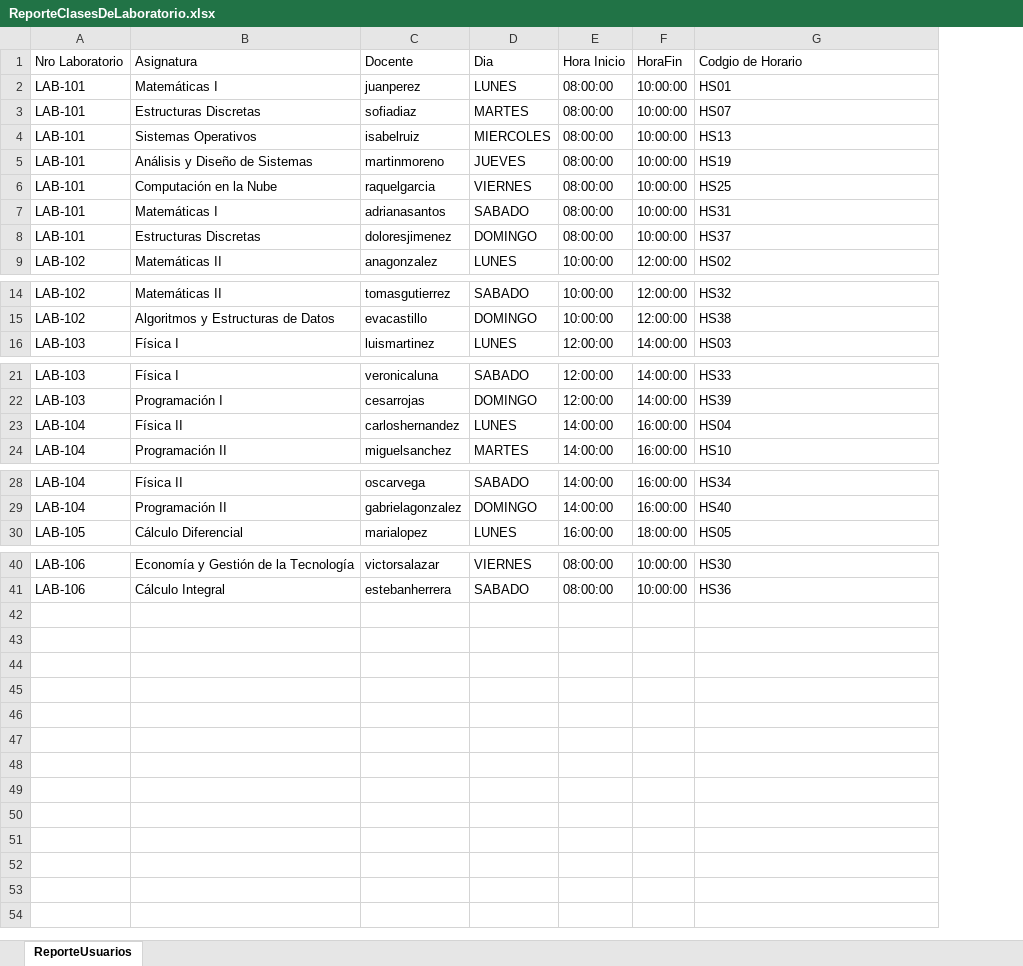
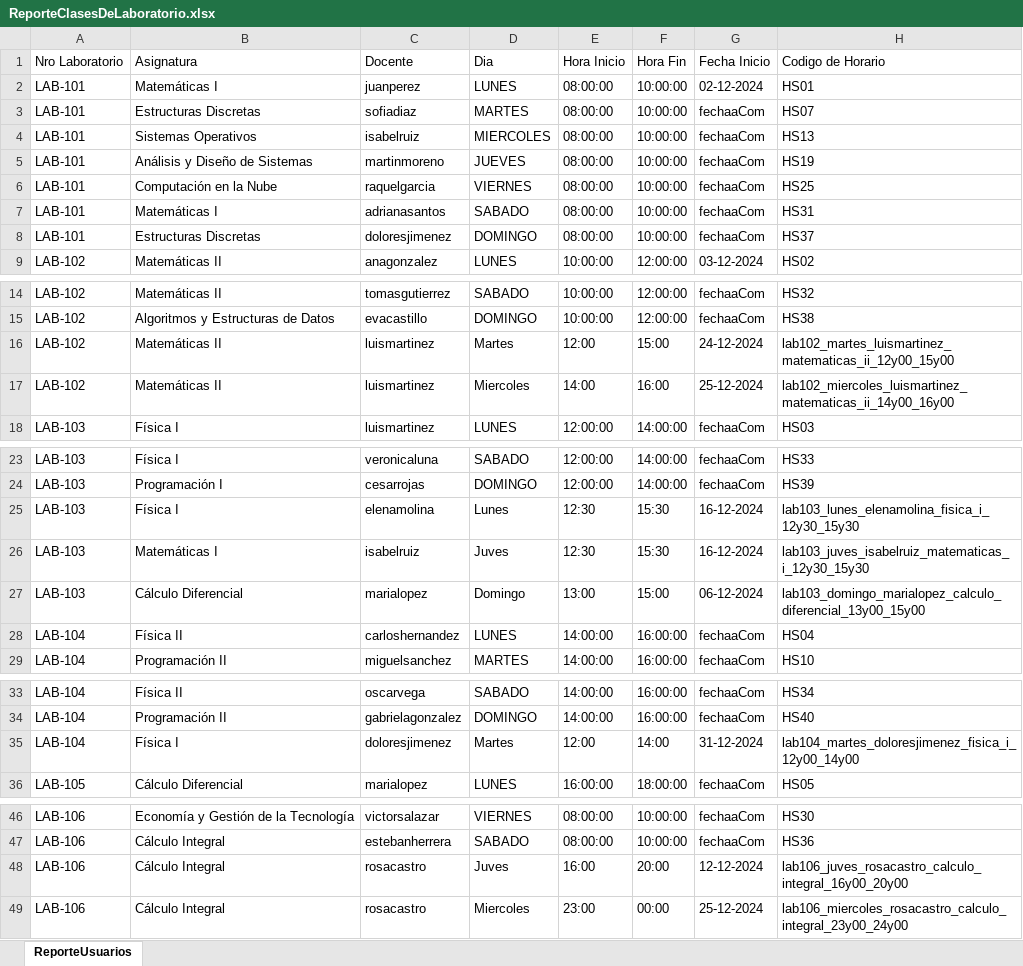
Before and after one commit to cotanol/ProyectoAsistenciaUNFV, an Excel workbook: ProyectoAsistencia/ReporteClasesDeLaboratorio.xlsx, sheet ReporteUsuarios, drawn as a sheet; only a part is shown, gaps mark what is left out; values as stored, in another font and other column widths than the file's, no borders; addresses are those after the commit; the diff names each change by its address in the sheet, - before the commit and + after, or states it on an @@ line.

Commit message:
Funciona el asistencia

```diff
--- a/ProyectoAsistencia/ReporteClasesDeLaboratorio.xlsx (sheet ReporteUsuarios)
+++ b/ProyectoAsistencia/ReporteClasesDeLaboratorio.xlsx (sheet ReporteUsuarios)
+column G (Fecha Inicio), rows 2-9: 02-12-2024 | fechaaCom | fechaaCom | fechaaCom | fechaaCom | fechaaCom | fechaaCom | 03-12-2024; rows 14-15: fechaaCom | fechaaCom; row 18: fechaaCom; rows 23-24: fechaaCom | fechaaCom; rows 28-29: fechaaCom | fechaaCom; rows 33-34: fechaaCom | fechaaCom; row 36: fechaaCom; rows 46-47: fechaaCom | fechaaCom
-F1: HoraFin
+F1: Hora Fin
-H1: Codgio de Horario
+H1: Codigo de Horario
+row 16: LAB-102 | Matemáticas II | luismartinez | Martes | 12:00 | 15:00 | 24-12-2024 | lab102_martes_luismartinez_matematicas_ii_12y00_15y00
+row 17: LAB-102 | Matemáticas II | luismartinez | Miercoles | 14:00 | 16:00 | 25-12-2024 | lab102_miercoles_luismartinez_matematicas_ii_14y00_16y00
+row 25: LAB-103 | Física I | elenamolina | Lunes | 12:30 | 15:30 | 16-12-2024 | lab103_lunes_elenamolina_fisica_i_12y30_15y30
+row 26: LAB-103 | Matemáticas I | isabelruiz | Juves | 12:30 | 15:30 | 16-12-2024 | lab103_juves_isabelruiz_matematicas_i_12y30_15y30
+row 27: LAB-103 | Cálculo Diferencial | marialopez | Domingo | 13:00 | 15:00 | 06-12-2024 | lab103_domingo_marialopez_calculo_diferencial_13y00_15y00
+row 35: LAB-104 | Física I | doloresjimenez | Martes | 12:00 | 14:00 | 31-12-2024 | lab104_martes_doloresjimenez_fisica_i_12y00_14y00
+row 48: LAB-106 | Cálculo Integral | rosacastro | Juves | 16:00 | 20:00 | 12-12-2024 | lab106_juves_rosacastro_calculo_integral_16y00_20y00
+row 49: LAB-106 | Cálculo Integral | rosacastro | Miercoles | 23:00 | 00:00 | 25-12-2024 | lab106_miercoles_rosacastro_calculo_integral_23y00_24y00
```
Also changed, not shown: 9 other files.
